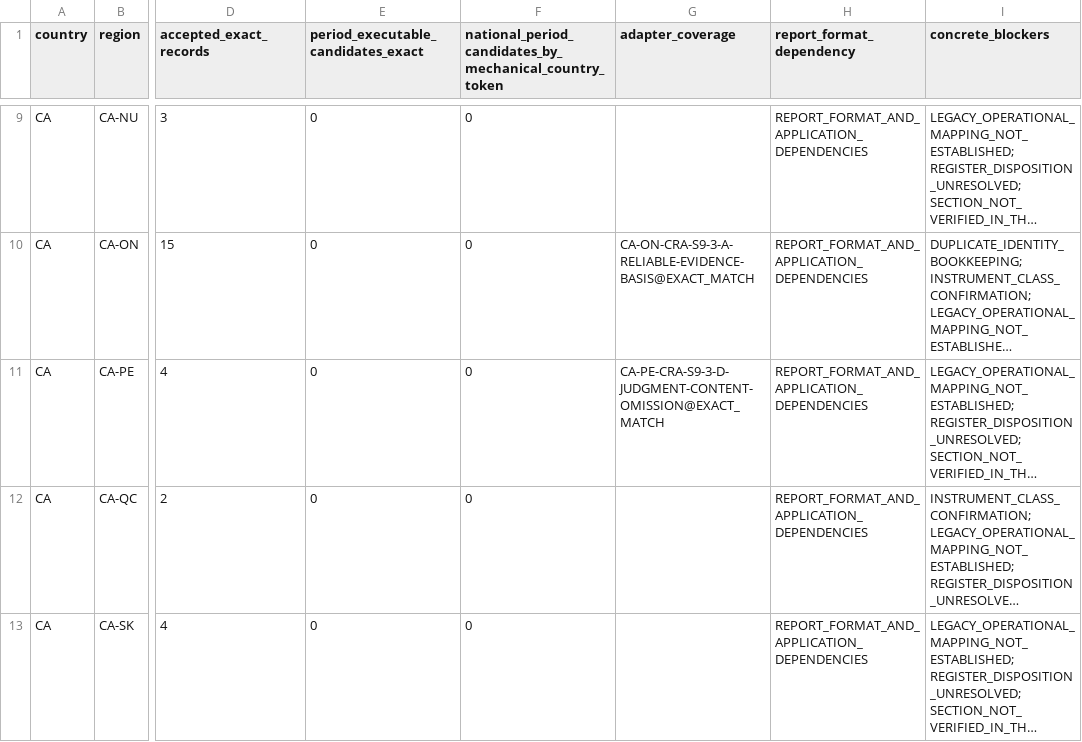
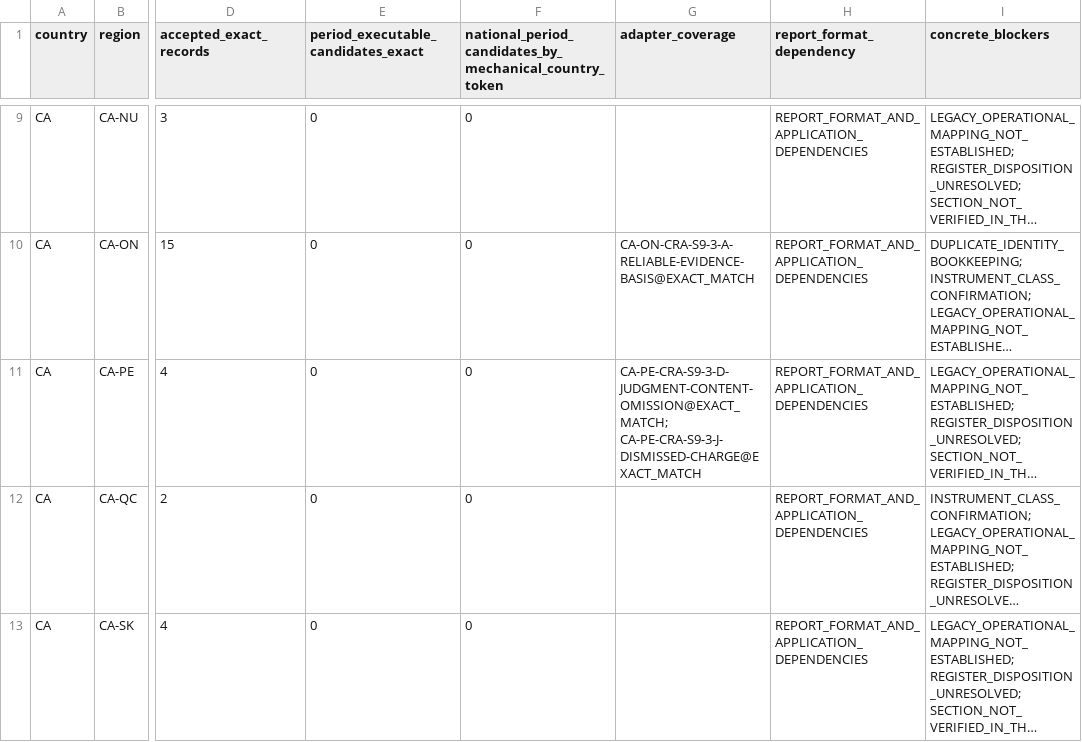
Before and after one commit to dpwebb/CRP-NEW, a CSV file: accelerated-launch/adapters/rule-adapter-catalog.csv, drawn as a sheet; only a part is shown, gaps mark what is left out; long unchanged cells end in …; the diff names each change by its address in the sheet, - before the commit and + after, or states it on an @@ line.

Commit message:
Correct the NB source record, register PEI s.9(3)(j), and record the official territorial PIPEDA mapping (Batch 16)
NB: the repeal provision is s.380, s.385 governs commencement by proclamation and s.366(9) is licence transition; missing commencement evidence establishes neither repeal nor non-commencement, so the operative NB credit-reporting legislation stays unresolved pending a proclamation.

Territories: the OPC states organizations in the Northwest Territories, Yukon and Nunavut are federally regulated and therefore covered by PIPEDA, which applies to private-sector organizations in the course of a commercial activity and whose Schedule 1 Accuracy principle (clause 4.6) covers credit records; the supported outcome is a probable accuracy issue through the existing factual-consistency mechanism, requiring no retention period and no shall-not-report prohibition. The three adapters passed the structural guards but their end-to-end section was not demonstrated, so they were rolled back and no counter moved for them.

PEI: CA-PE-CRA-S9-3-J-DISMISSED-CHARGE registered on row CRP-LSRC-0389 with PEI own disposition wording (dismissed, set aside or not proceeded with) and per-finding packet authorization 10 -> 11. Counters unchanged (statutory 75, none 7); full regression PASS 5097/0; manifest 93DF0441...A366.

```diff
--- a/accelerated-launch/adapters/rule-adapter-catalog.csv
+++ b/accelerated-launch/adapters/rule-adapter-catalog.csv
-G11 (adapter_coverage): CA-PE-CRA-S9-3-D-JUDGMENT-CONTENT-OMISSION@EXACT_MATCH
+G11 (adapter_coverage): CA-PE-CRA-S9-3-D-JUDGMENT-CONTENT-OMISSION@EXACT_MATCH; CA-PE-CRA-S9-3-J-DISMISSED-CHARGE@EXACT_MATCH
```
Also changed, not shown: accelerated-launch/launch-matrix.csv, 9 other files.
